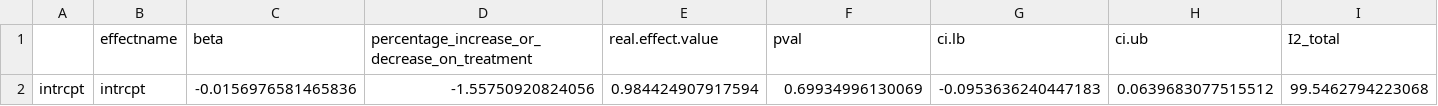
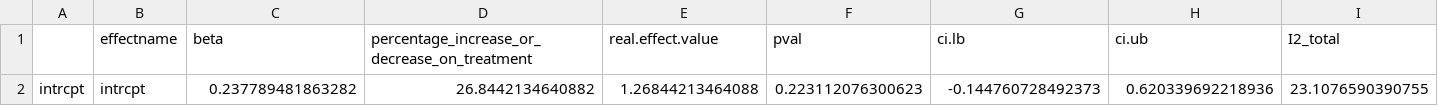
Before and after one commit to NinaSchaefer/Australia_Metaanalysis, a CSV file: output/summ_simple.csv, drawn as a sheet; only a part is shown; removed rows and columns are numbered as before the commit, all else as after; rows hold the shown columns only; the diff names each change by its address in the sheet, - before the commit and + after, or states it on an @@ line.

```diff
--- a/output/summ_simple.csv
+++ b/output/summ_simple.csv
-row 2: intrcpt | intrcpt | -0.0156976581465836 | -1.55750920824056 | 0.984424907917594 | 0.69934996130069 | -0.0953636240447183 | 0.0639683077515512 | 99.5462794223068
+row 2: intrcpt | intrcpt | 0.237789481863282 | 26.8442134640882 | 1.26844213464088 | 0.223112076300623 | -0.144760728492373 | 0.620339692218936 | 23.1076590390755
```
Also changed, not shown: 3 other files.
